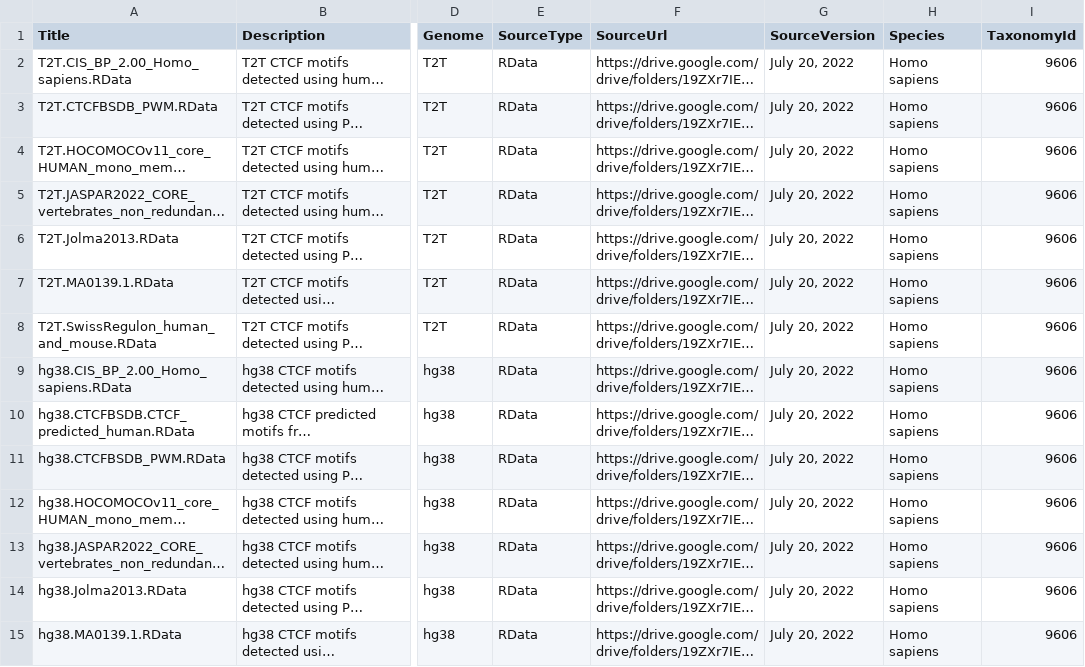
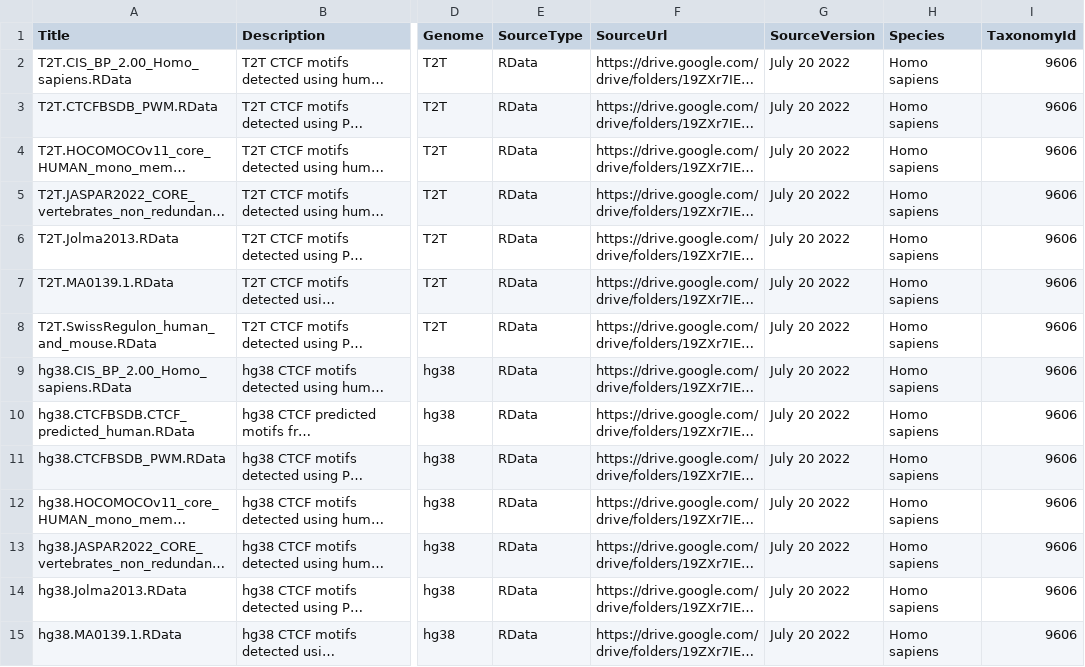
Before and after one commit to mdozmorov/CTCF, a CSV file: inst/extdata/metadata.csv, drawn as a sheet; only a part is shown, gaps mark what is left out; long unchanged cells end in …; the diff covers the shown part only; the diff names each change by its address in the sheet, - before the commit and + after, or states it on an @@ line.

Commit message:
Fix AnnotationHubMetadata warnings

```diff
--- a/inst/extdata/metadata.csv
+++ b/inst/extdata/metadata.csv
-G2:G15 (SourceVersion): July 20, 2022
+G2:G15 (SourceVersion): July 20 2022
```
Also changed, not shown: 37 edited cells elsewhere in this file, 2 other files.
